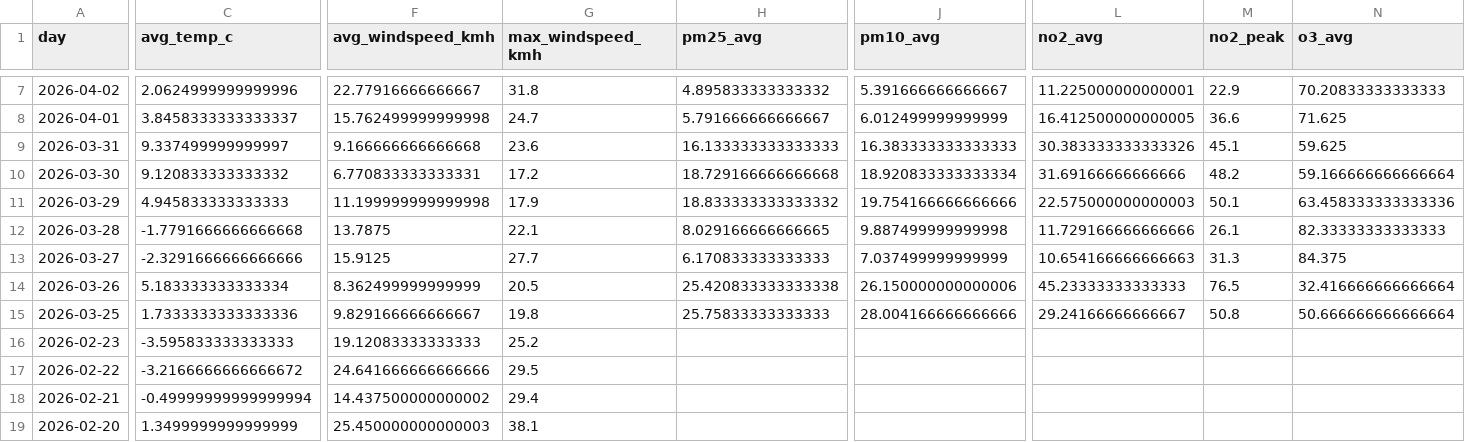
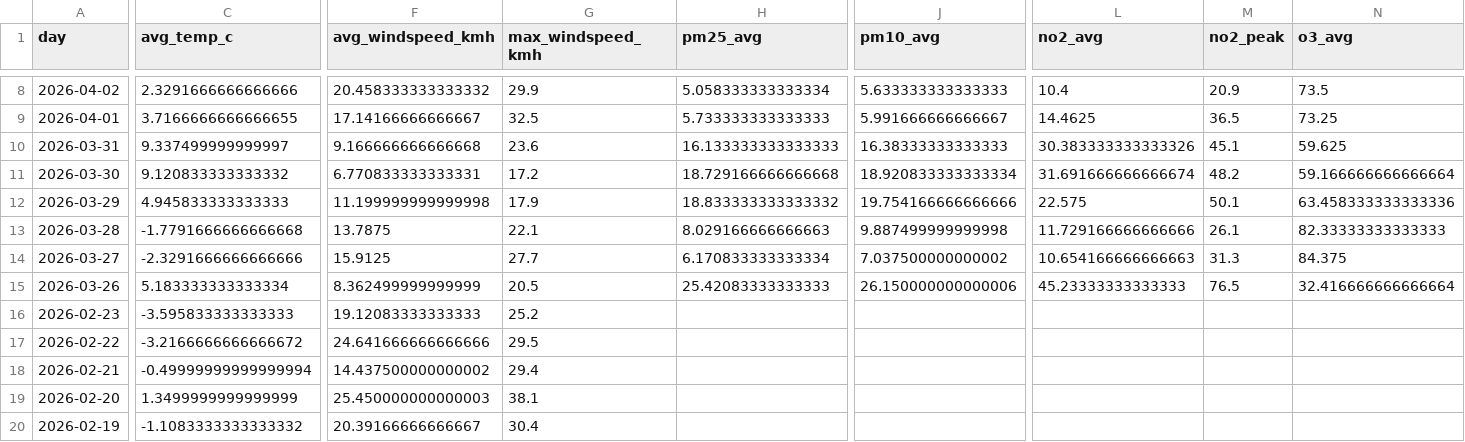
Before and after one commit to Data-Netrunner/City-Conditions-ETL-Pipeline, a CSV file: reports/latest_kpis.csv, drawn as a sheet; only a part is shown, gaps mark what is left out; the shorter side is filled out with more unchanged rows; removed rows and columns are numbered as before the commit, all else as after; rows hold the shown columns only; the diff covers the shown part only; the diff names each change by its address in the sheet, - before the commit and + after, or states it on an @@ line.

```diff
--- a/reports/latest_kpis.csv
+++ b/reports/latest_kpis.csv
-C8 (avg_temp_c): 2.0624999999999996
+C8 (avg_temp_c): 2.3291666666666666
-F8 (avg_windspeed_kmh): 22.77916666666667
+F8 (avg_windspeed_kmh): 20.458333333333332
-G8 (max_windspeed_kmh): 31.8
+G8 (max_windspeed_kmh): 29.9
-H8 (pm25_avg): 4.895833333333332
+H8 (pm25_avg): 5.058333333333334
-J8 (pm10_avg): 5.391666666666667
+J8 (pm10_avg): 5.633333333333333
-L8 (no2_avg): 11.225000000000001
+L8 (no2_avg): 10.4
-M8 (no2_peak): 22.9
+M8 (no2_peak): 20.9
-N8 (o3_avg): 70.20833333333333
+N8 (o3_avg): 73.5
-C9 (avg_temp_c): 3.8458333333333337
+C9 (avg_temp_c): 3.7166666666666655
-F9 (avg_windspeed_kmh): 15.762499999999998
+F9 (avg_windspeed_kmh): 17.14166666666667
-G9 (max_windspeed_kmh): 24.7
+G9 (max_windspeed_kmh): 32.5
-H9 (pm25_avg): 5.791666666666667
+H9 (pm25_avg): 5.733333333333333
-J9 (pm10_avg): 6.012499999999999
+J9 (pm10_avg): 5.991666666666667
-L9 (no2_avg): 16.412500000000005
+L9 (no2_avg): 14.4625
-M9 (no2_peak): 36.6
+M9 (no2_peak): 36.5
-N9 (o3_avg): 71.625
+N9 (o3_avg): 73.25
-J10 (pm10_avg): 16.383333333333333
+J10 (pm10_avg): 16.38333333333333
-L11 (no2_avg): 31.69166666666666
+L11 (no2_avg): 31.691666666666674
-L12 (no2_avg): 22.575000000000003
+L12 (no2_avg): 22.575
-H13 (pm25_avg): 8.029166666666665
+H13 (pm25_avg): 8.029166666666663
-H14 (pm25_avg): 6.170833333333333
+H14 (pm25_avg): 6.170833333333334
-J14 (pm10_avg): 7.037499999999999
+J14 (pm10_avg): 7.037500000000002
-H15 (pm25_avg): 25.420833333333338
+H15 (pm25_avg): 25.42083333333333
-row 15: 2026-03-25 | 1.7333333333333336 | 9.829166666666667 | 19.8 | 25.75833333333333 | 28.004166666666666 | 29.24166666666667 | 50.8 | 50.666666666666664
```
Also changed, not shown: 1 added row and 61 edited cells elsewhere in this file, reports/run_log.csv, 4 other files.
